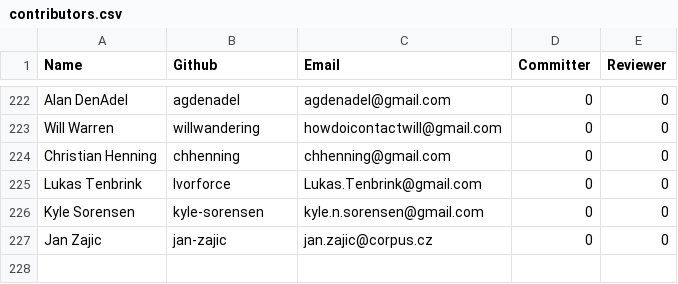
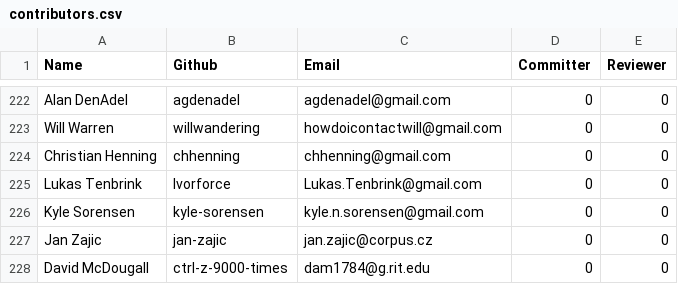
Before and after one commit to rhyolight/numenta-web, a CSV file: packages/numenta.org/static/resources/contributors.csv, drawn as a sheet; only a part is shown, gaps mark what is left out; the diff names each change by its address in the sheet, - before the commit and + after, or states it on an @@ line.

Commit message:
adding contributor

```diff
--- a/packages/numenta.org/static/resources/contributors.csv
+++ b/packages/numenta.org/static/resources/contributors.csv
+row 228: David McDougall | ctrl-z-9000-times | dam1784@g.rit.edu | 0 | 0
```
